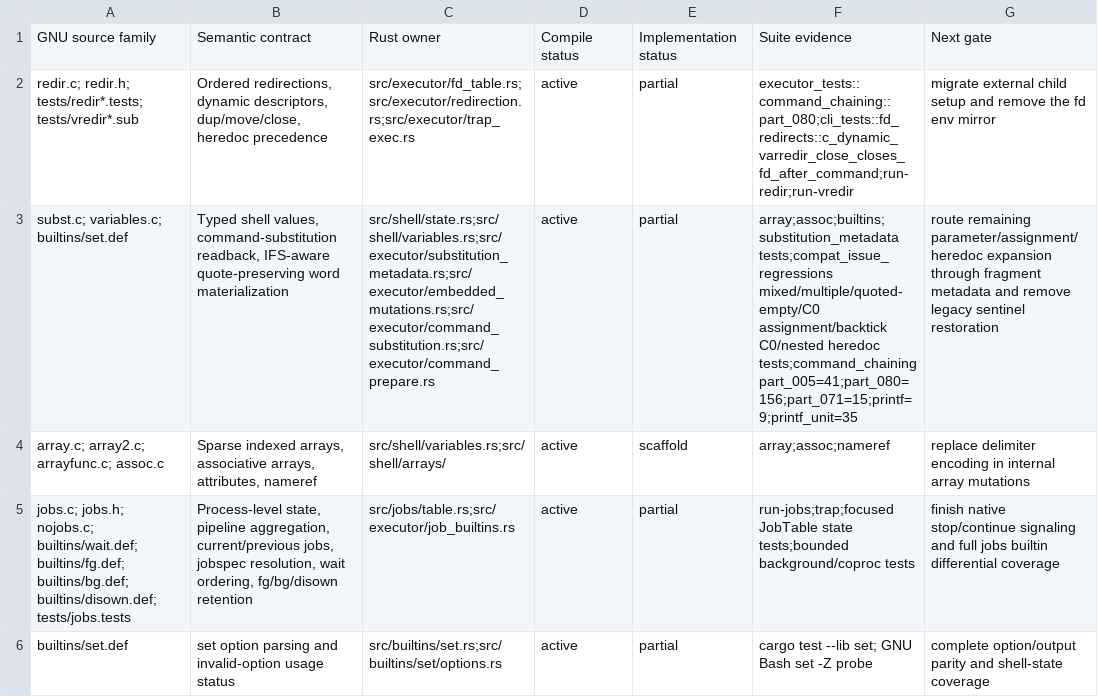
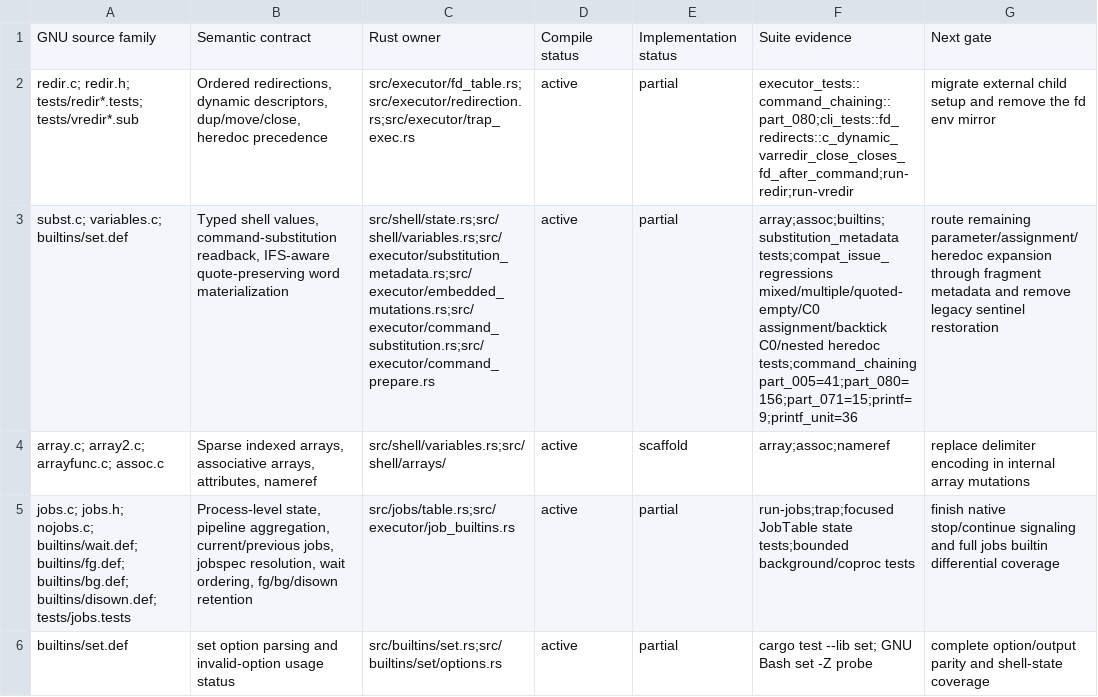
Before and after one commit to unixwin/bashrs, a TSV file: docs/semantic-ownership.tsv, drawn as a sheet; only a part is shown; the diff names each change by its address in the sheet, - before the commit and + after, or states it on an @@ line.

Commit message:
fix: quote printf control bytes like bash

```diff
--- a/docs/semantic-ownership.tsv
+++ b/docs/semantic-ownership.tsv
-F3: …heredoc tests;command_chaining part_005=41;part_080=156;part_071=15;printf=9;printf_unit=35
+F3: …heredoc tests;command_chaining part_005=41;part_080=156;part_071=15;printf=9;printf_unit=36
```
Also changed, not shown: 4 other files.
